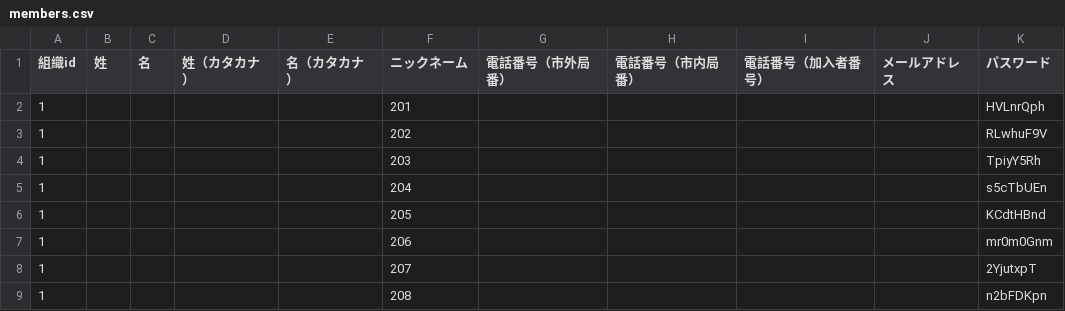
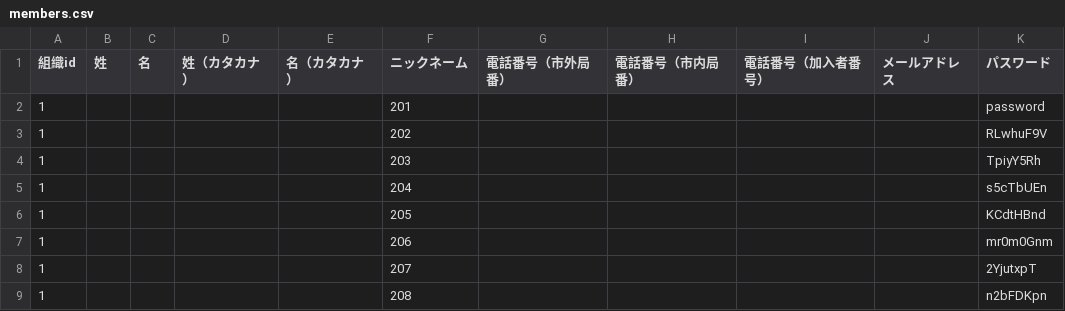
Before and after one commit to second-fiddle/symphony, a CSV file: backend/database/seeders/csvs/members.csv, drawn as a sheet; only a part is shown.

```diff
--- a/backend/database/seeders/csvs/members.csv
+++ b/backend/database/seeders/csvs/members.csv
@@ -1,3 +1,3 @@
 組織id,姓,名,姓（カタカナ）,名（カタカナ）,ニックネーム,電話番号（市外局番）,電話番号（市内局番）,電話番号（加入者番号）,メールアドレス,パスワード
-1,,,,,201,,,,,HVLnrQph
+1,,,,,201,,,,,password
 1,,,,,202,,,,,RLwhuF9V
```
Also changed, not shown: 45 other files.
